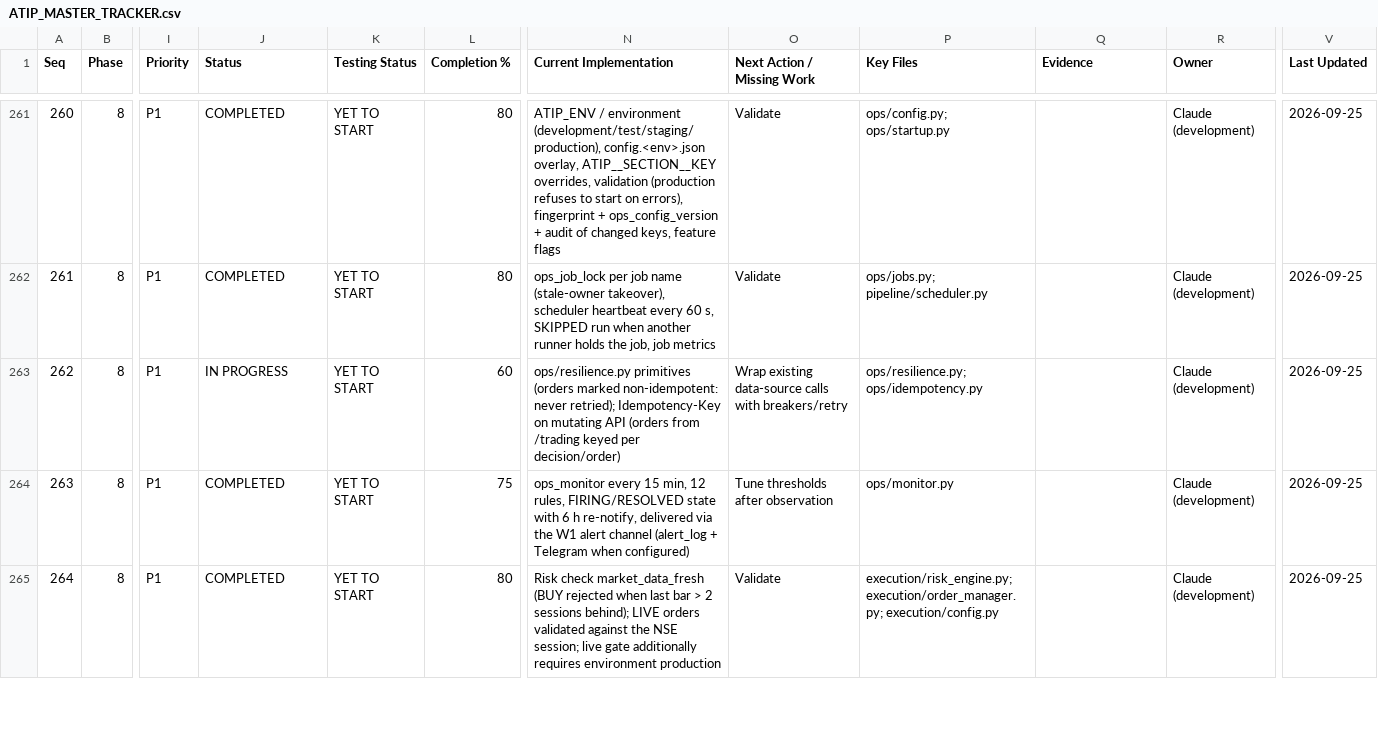
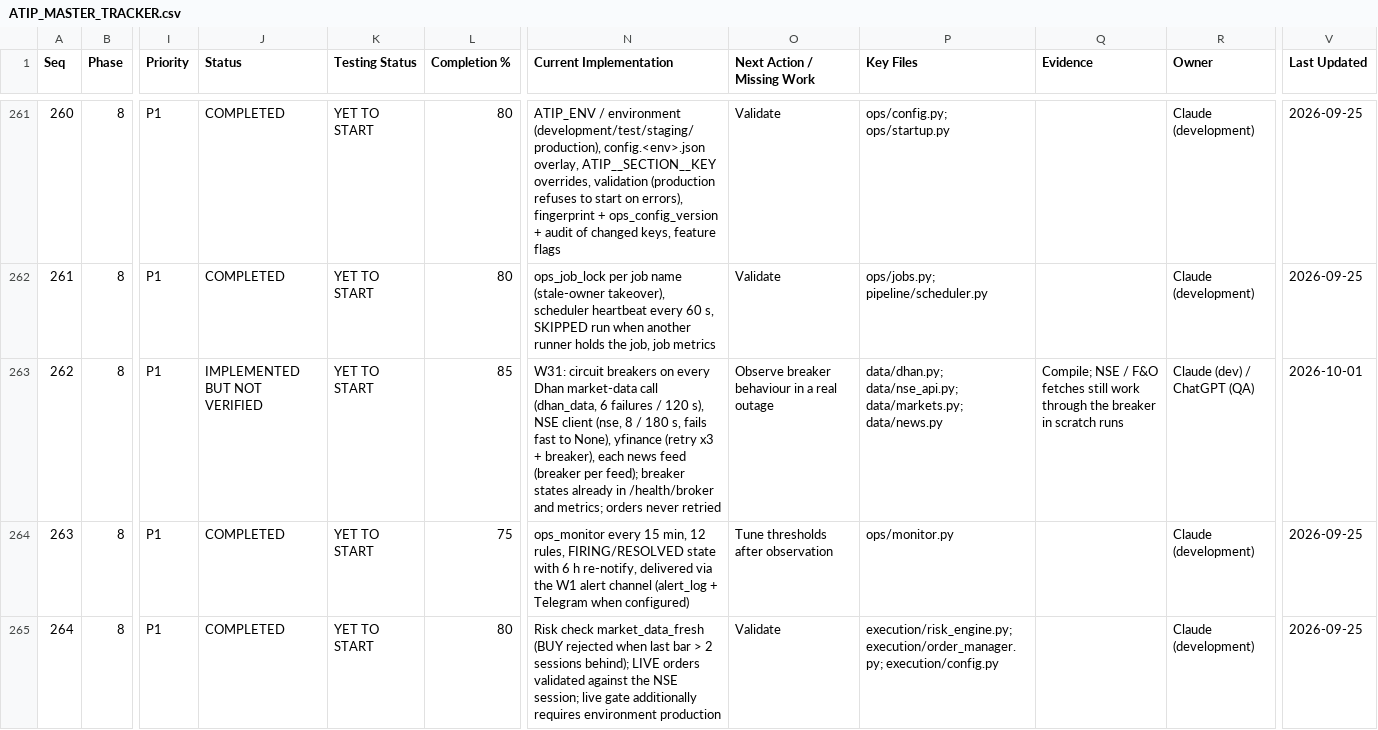
Before and after one commit to sanjaymorankar-debug/ATIP-DEV, a CSV file: docs/ATIP_MASTER_TRACKER.csv, drawn as a sheet; only a part is shown, gaps mark what is left out; the diff covers the shown part only; the diff names each change by its address in the sheet, - before the commit and + after, or states it on an @@ line.

```diff
--- a/docs/ATIP_MASTER_TRACKER.csv
+++ b/docs/ATIP_MASTER_TRACKER.csv
-J263 (Status): IN PROGRESS
+J263 (Status): IMPLEMENTED BUT NOT VERIFIED
-L263 (Completion %): 60
+L263 (Completion %): 85
-N263 (Current Implementation): ops/resilience.py primitives (orders marked non-idempotent: never retried); Idempotency-Key on mutating API (orders from /trading keyed per decision/order)
+N263 (Current Implementation): W31: circuit breakers on every Dhan market-data call (dhan_data, 6 failures / 120 s), NSE client (nse, 8 / 180 s, fails fast to None), yfinance (retry x3 + breaker), each news feed (breaker per feed); breaker states already in /health/broker and metrics; orders never retried
-O263 (Next Action / Missing Work): Wrap existing data-source calls with breakers/retry
+O263 (Next Action / Missing Work): Observe breaker behaviour in a real outage
-P263 (Key Files): ops/resilience.py; ops/idempotency.py
+P263 (Key Files): data/dhan.py; data/nse_api.py; data/markets.py; data/news.py
-Q263 (Evidence): (empty)
+Q263 (Evidence): Compile; NSE / F&O fetches still work through the breaker in scratch runs
-R263 (Owner): Claude (development)
+R263 (Owner): Claude (dev) / ChatGPT (QA)
-V263 (Last Updated): 2026-09-25
+V263 (Last Updated): 2026-10-01
```
Also changed, not shown: 40 edited cells elsewhere in this file, 26 other files.
